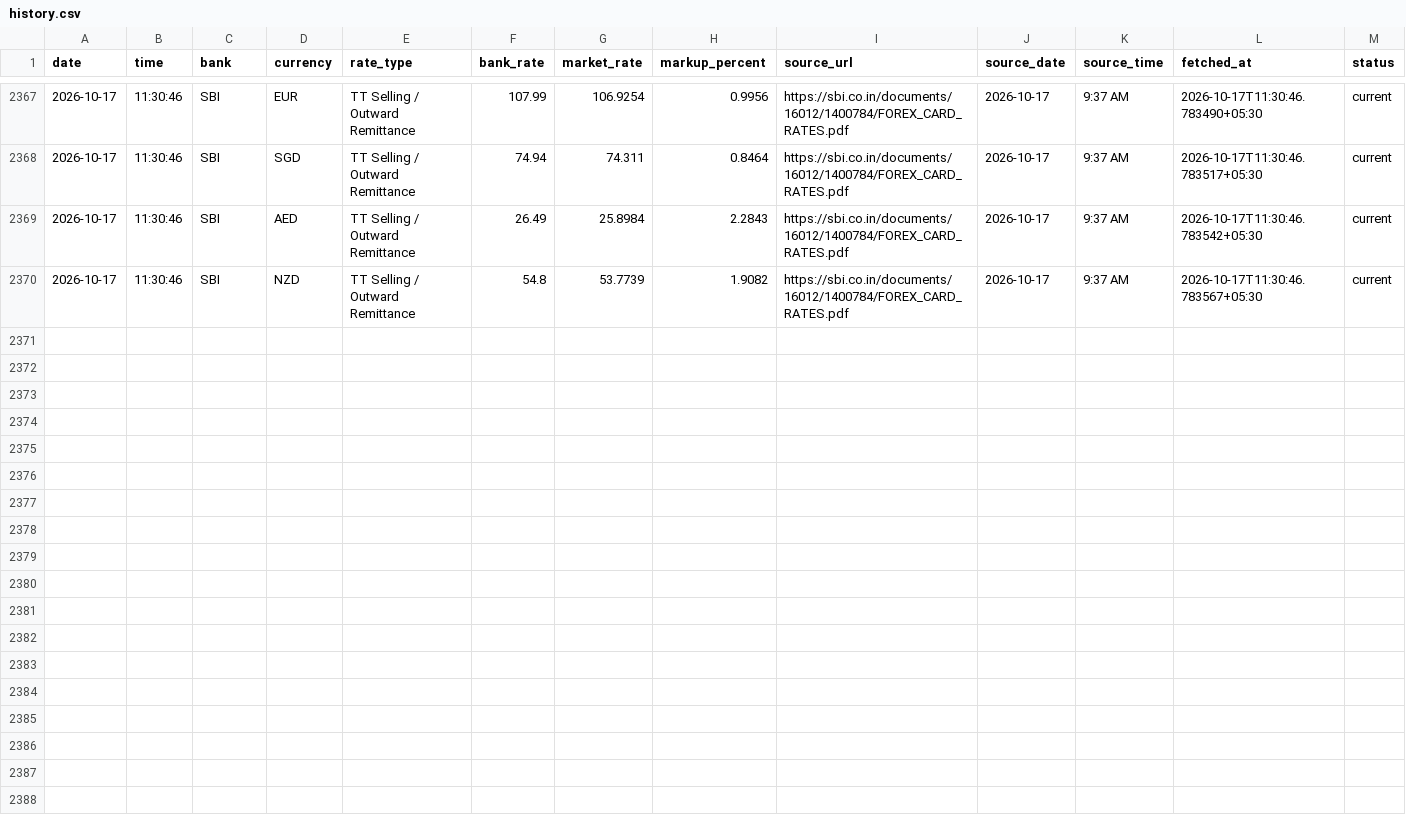
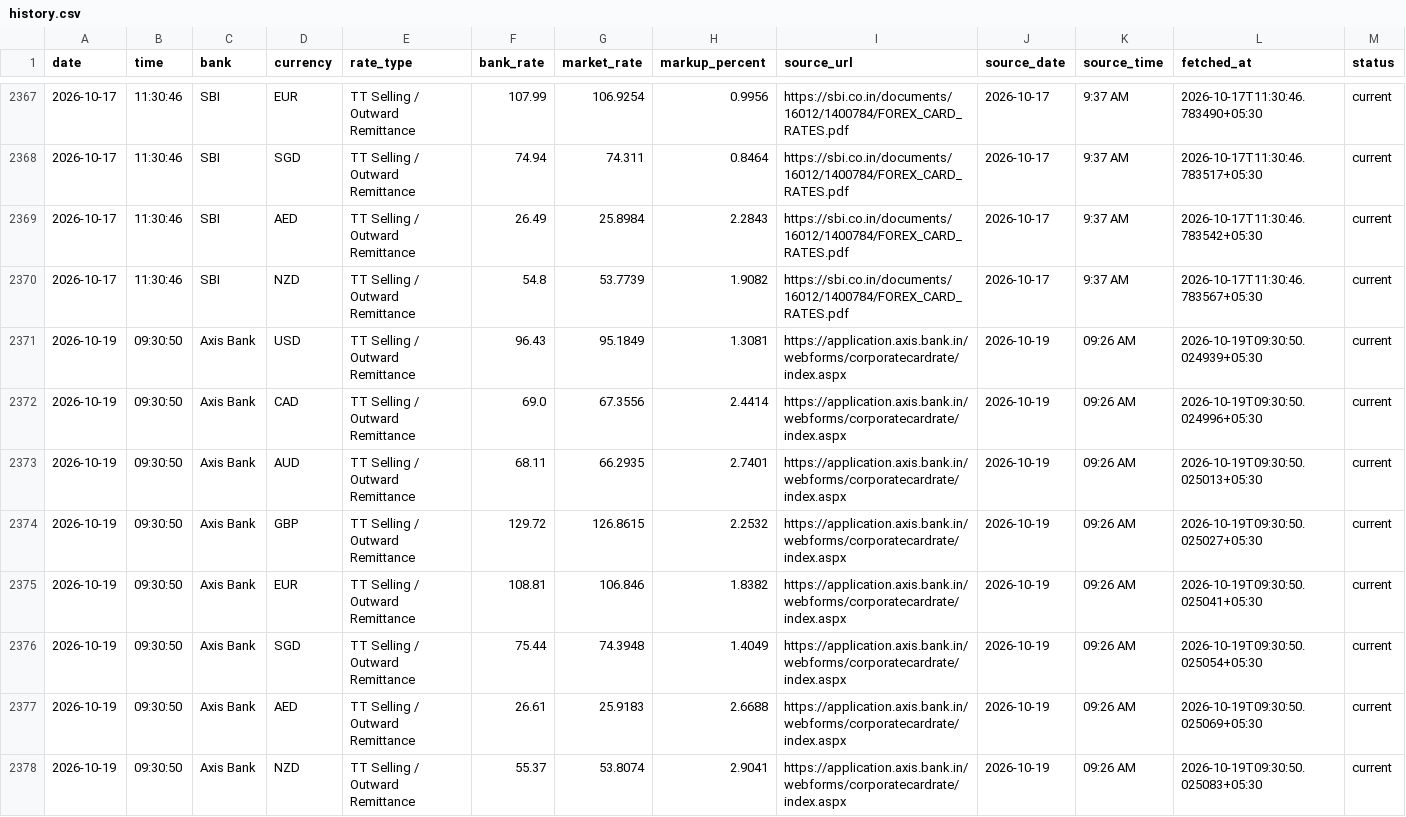
Before and after one commit to rithikbuilds/Project_FLY, a CSV file: data/history.csv, drawn as a sheet; only a part is shown, gaps mark what is left out; rows hold the shown columns only; the diff names each change by its address in the sheet, - before the commit and + after, or states it on an @@ line.

```diff
--- a/data/history.csv
+++ b/data/history.csv
+row 2371: 2026-10-19 | 09:30:50 | Axis Bank | USD | TT Selling / Outward Remittance | 96.43 | 95.1849 | 1.3081 | https://application.axis.bank.in/webforms/corporatecardrate/index.aspx | 2026-10-19 | 09:26 AM | 2026-10-19T09:30:50.024939+05:30 | current
+row 2372: 2026-10-19 | 09:30:50 | Axis Bank | CAD | TT Selling / Outward Remittance | 69.0 | 67.3556 | 2.4414 | https://application.axis.bank.in/webforms/corporatecardrate/index.aspx | 2026-10-19 | 09:26 AM | 2026-10-19T09:30:50.024996+05:30 | current
+row 2373: 2026-10-19 | 09:30:50 | Axis Bank | AUD | TT Selling / Outward Remittance | 68.11 | 66.2935 | 2.7401 | https://application.axis.bank.in/webforms/corporatecardrate/index.aspx | 2026-10-19 | 09:26 AM | 2026-10-19T09:30:50.025013+05:30 | current
+row 2374: 2026-10-19 | 09:30:50 | Axis Bank | GBP | TT Selling / Outward Remittance | 129.72 | 126.8615 | 2.2532 | https://application.axis.bank.in/webforms/corporatecardrate/index.aspx | 2026-10-19 | 09:26 AM | 2026-10-19T09:30:50.025027+05:30 | current
+row 2375: 2026-10-19 | 09:30:50 | Axis Bank | EUR | TT Selling / Outward Remittance | 108.81 | 106.846 | 1.8382 | https://application.axis.bank.in/webforms/corporatecardrate/index.aspx | 2026-10-19 | 09:26 AM | 2026-10-19T09:30:50.025041+05:30 | current
+row 2376: 2026-10-19 | 09:30:50 | Axis Bank | SGD | TT Selling / Outward Remittance | 75.44 | 74.3948 | 1.4049 | https://application.axis.bank.in/webforms/corporatecardrate/index.aspx | 2026-10-19 | 09:26 AM | 2026-10-19T09:30:50.025054+05:30 | current
+row 2377: 2026-10-19 | 09:30:50 | Axis Bank | AED | TT Selling / Outward Remittance | 26.61 | 25.9183 | 2.6688 | https://application.axis.bank.in/webforms/corporatecardrate/index.aspx | 2026-10-19 | 09:26 AM | 2026-10-19T09:30:50.025069+05:30 | current
+row 2378: 2026-10-19 | 09:30:50 | Axis Bank | NZD | TT Selling / Outward Remittance | 55.37 | 53.8074 | 2.9041 | https://application.axis.bank.in/webforms/corporatecardrate/index.aspx | 2026-10-19 | 09:26 AM | 2026-10-19T09:30:50.025083+05:30 | current
```
Also changed, not shown: 1 other file.
